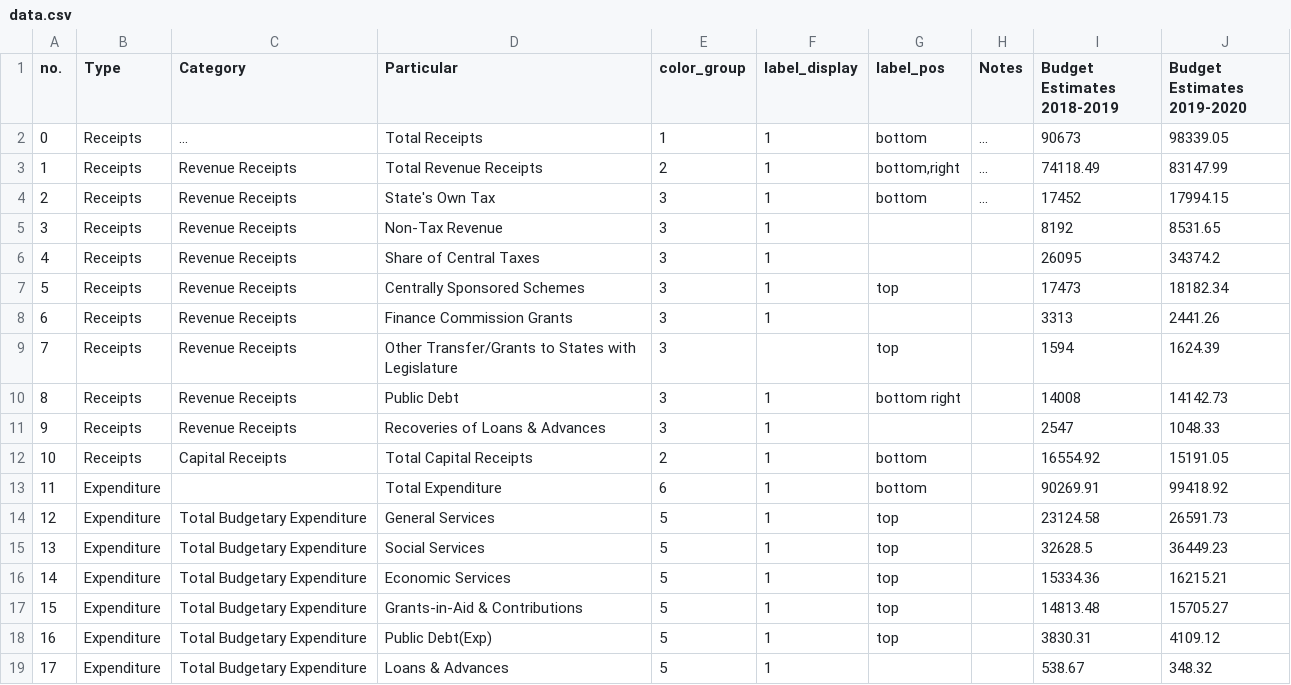
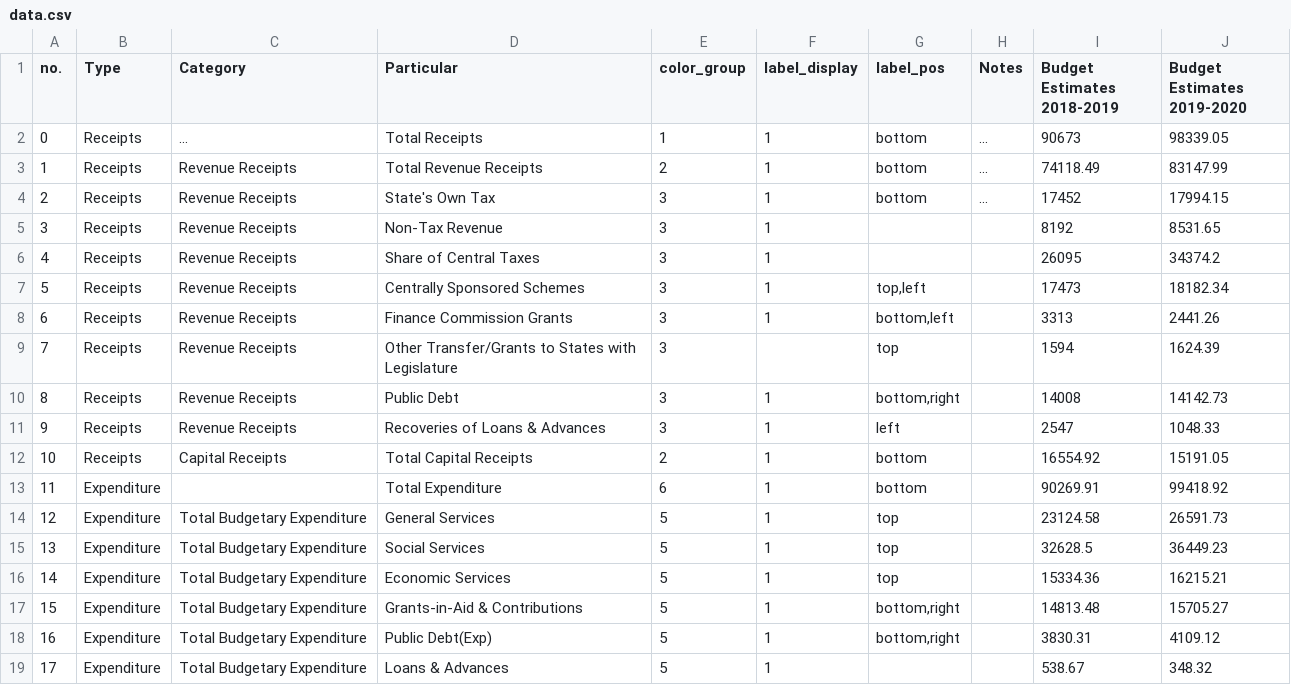
Before and after one commit to cbgaindia/viz-testlabs, a CSV file: visualisations/assam-budget-board/budget profile/data.csv, drawn as a sheet.

```diff
--- a/visualisations/assam-budget-board/budget profile/data.csv
+++ b/visualisations/assam-budget-board/budget profile/data.csv
@@ -2,3 +2,3 @@ no.,Type,Category,Particular,color_group,label_display,label_pos,Notes,Budget Es
 0,Receipts,...,Total Receipts,1,1,bottom,...,90673,98339.05
-1,Receipts,Revenue Receipts,Total Revenue Receipts,2,1,"bottom,right",...,74118.49,83147.99
+1,Receipts,Revenue Receipts,Total Revenue Receipts,2,1,bottom,...,74118.49,83147.99
 2,Receipts,Revenue Receipts,State's Own Tax,3,1,bottom,...,17452,17994.15
@@ -6,7 +6,7 @@ no.,Type,Category,Particular,color_group,label_display,label_pos,Notes,Budget Es
 4,Receipts,Revenue Receipts,Share of Central Taxes,3,1,,,26095,34374.2
-5,Receipts,Revenue Receipts,Centrally Sponsored Schemes,3,1,top,,17473,18182.34
-6,Receipts,Revenue Receipts,Finance Commission Grants,3,1,,,3313,2441.26
+5,Receipts,Revenue Receipts,Centrally Sponsored Schemes,3,1,"top,left",,17473,18182.34
+6,Receipts,Revenue Receipts,Finance Commission Grants,3,1,"bottom,left",,3313,2441.26
 7,Receipts,Revenue Receipts,Other Transfer/Grants to States with Legislature,3,,top,,1594,1624.39
-8,Receipts,Revenue Receipts,Public Debt,3,1,bottom right,,14008,14142.73
-9,Receipts,Revenue Receipts,Recoveries of Loans & Advances,3,1,,,2547,1048.33
+8,Receipts,Revenue Receipts,Public Debt,3,1,"bottom,right",,14008,14142.73
+9,Receipts,Revenue Receipts,Recoveries of Loans & Advances,3,1,left,,2547,1048.33
 10,Receipts,Capital Receipts,Total Capital Receipts,2,1,bottom,,16554.92,15191.05
@@ -16,4 +16,4 @@ no.,Type,Category,Particular,color_group,label_display,label_pos,Notes,Budget Es
 14,Expenditure,Total Budgetary Expenditure,Economic Services,5,1,top,,15334.36,16215.21
-15,Expenditure,Total Budgetary Expenditure,Grants-in-Aid & Contributions,5,1,top,,14813.48,15705.27
-16,Expenditure,Total Budgetary Expenditure,Public Debt(Exp),5,1,top,,3830.31,4109.12
+15,Expenditure,Total Budgetary Expenditure,Grants-in-Aid & Contributions,5,1,"bottom,right",,14813.48,15705.27
+16,Expenditure,Total Budgetary Expenditure,Public Debt(Exp),5,1,"bottom,right",,3830.31,4109.12
 17,Expenditure,Total Budgetary Expenditure,Loans & Advances,5,1,,,538.67,348.32
```
Also changed, not shown: 1 other file.
